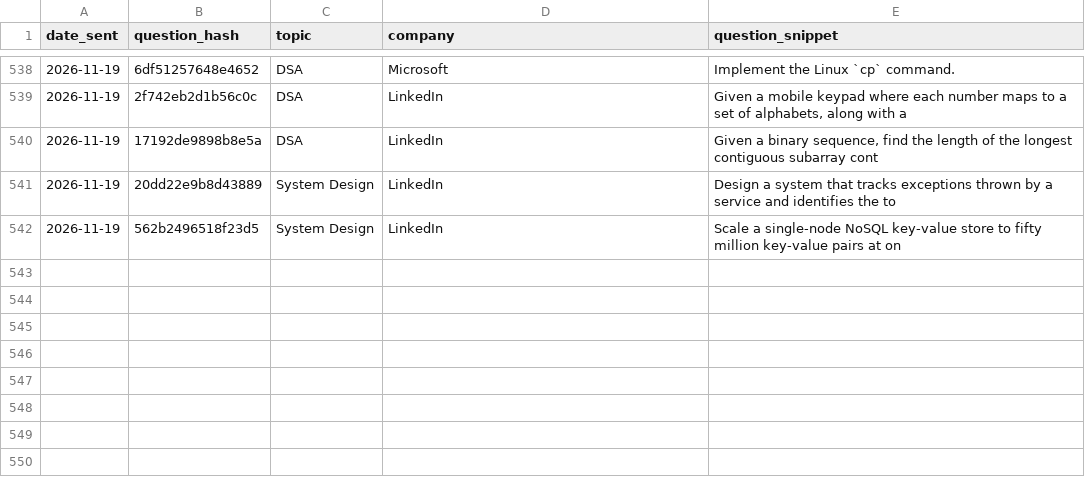
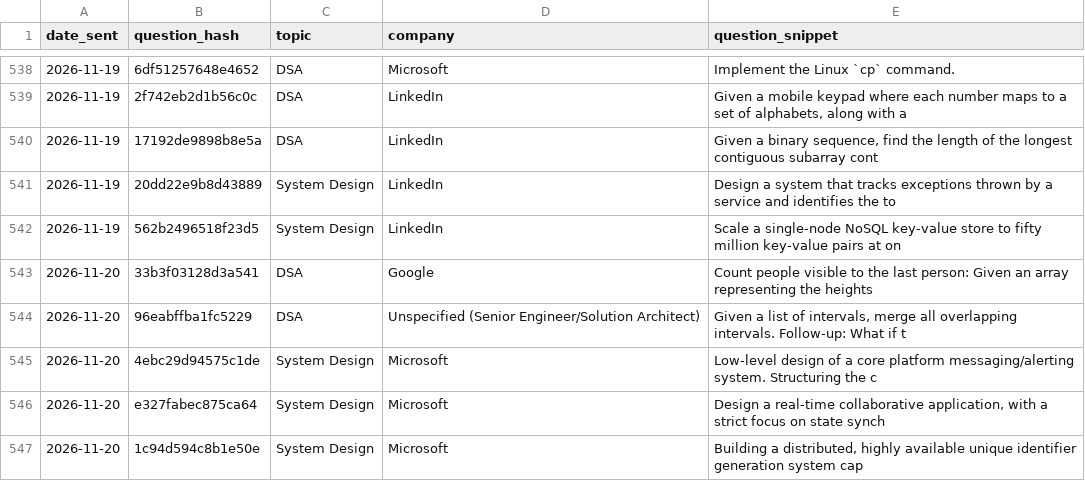
Before and after one commit to ayush95123/daily-iq, a CSV file: sent_log.csv, drawn as a sheet; only a part is shown, gaps mark what is left out; the diff names each change by its address in the sheet, - before the commit and + after, or states it on an @@ line.

```diff
--- a/sent_log.csv
+++ b/sent_log.csv
+row 543: 2026-11-20 | 33b3f03128d3a541 | DSA | Google | Count people visible to the last person: Given an array representing the heights
+row 544: 2026-11-20 | 96eabffba1fc5229 | DSA | Unspecified (Senior Engineer/Solution Architect) | Given a list of intervals, merge all overlapping intervals. Follow-up: What if t
+row 545: 2026-11-20 | 4ebc29d94575c1de | System Design | Microsoft | Low-level design of a core platform messaging/alerting system. Structuring the c
+row 546: 2026-11-20 | e327fabec875ca64 | System Design | Microsoft | Design a real-time collaborative application, with a strict focus on state synch
+row 547: 2026-11-20 | 1c94d594c8b1e50e | System Design | Microsoft | Building a distributed, highly available unique identifier generation system cap
```
